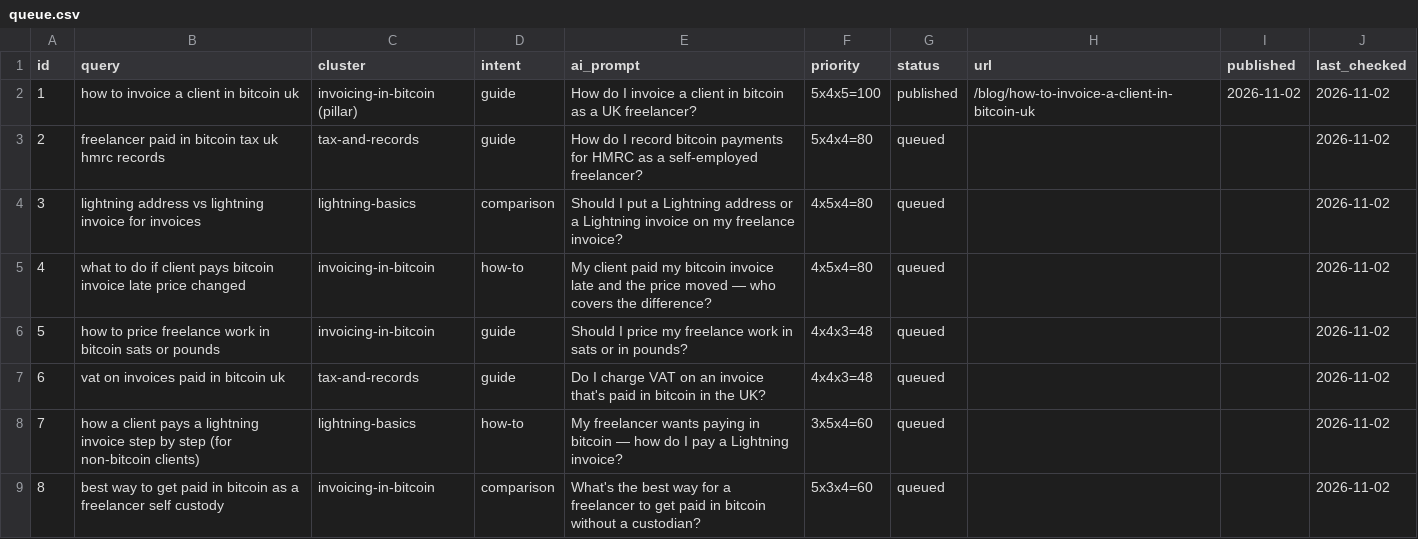
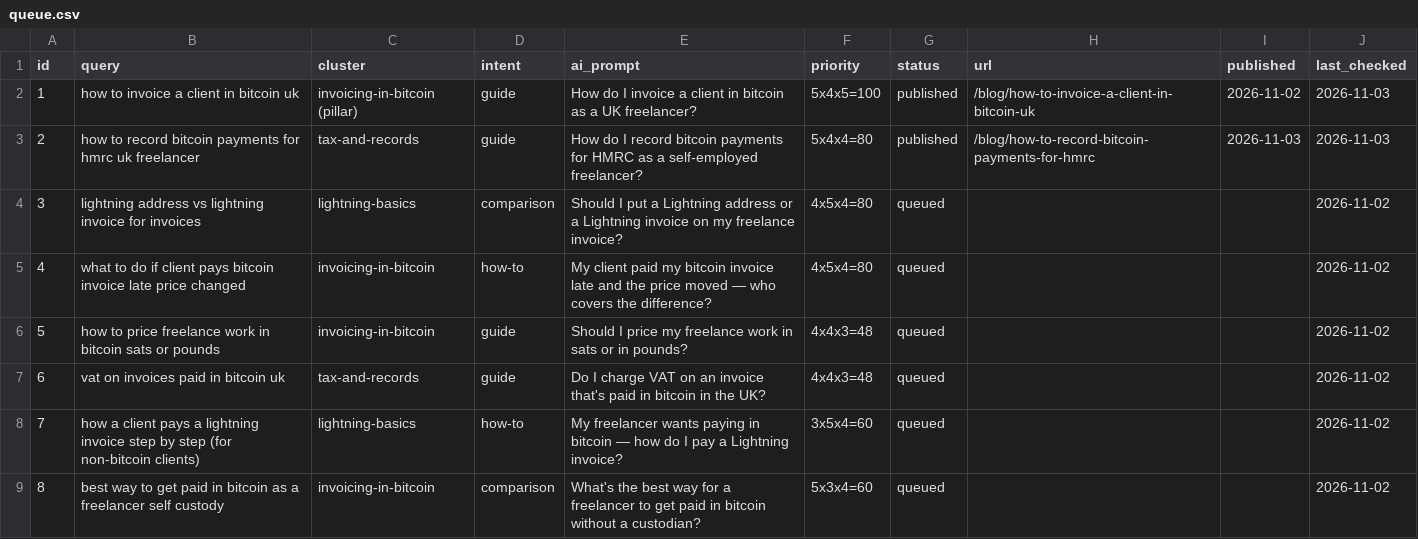
Before and after one commit to somersetnomad/satinvoice, a CSV file: .organic-engine/queue.csv, drawn as a sheet; the diff names each change by its address in the sheet, - before the commit and + after, or states it on an @@ line.

```diff
--- a/.organic-engine/queue.csv
+++ b/.organic-engine/queue.csv
-J2:J3 (last_checked): 2026-11-02
+J2:J3 (last_checked): 2026-11-03
-B3 (query): freelancer paid in bitcoin tax uk hmrc records
+B3 (query): how to record bitcoin payments for hmrc uk freelancer
-G3 (status): queued
+G3 (status): published
-H3 (url): (empty)
+H3 (url): /blog/how-to-record-bitcoin-payments-for-hmrc
-I3 (published): (empty)
+I3 (published): 2026-11-03
```
Also changed, not shown: 6 other files.
